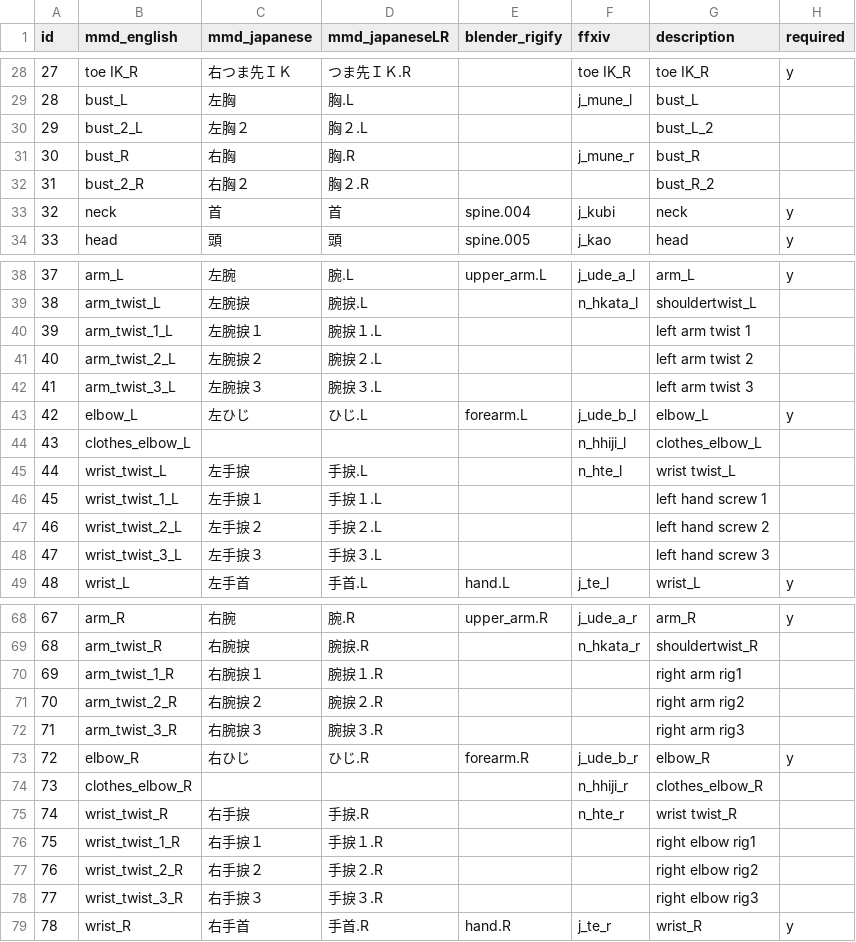
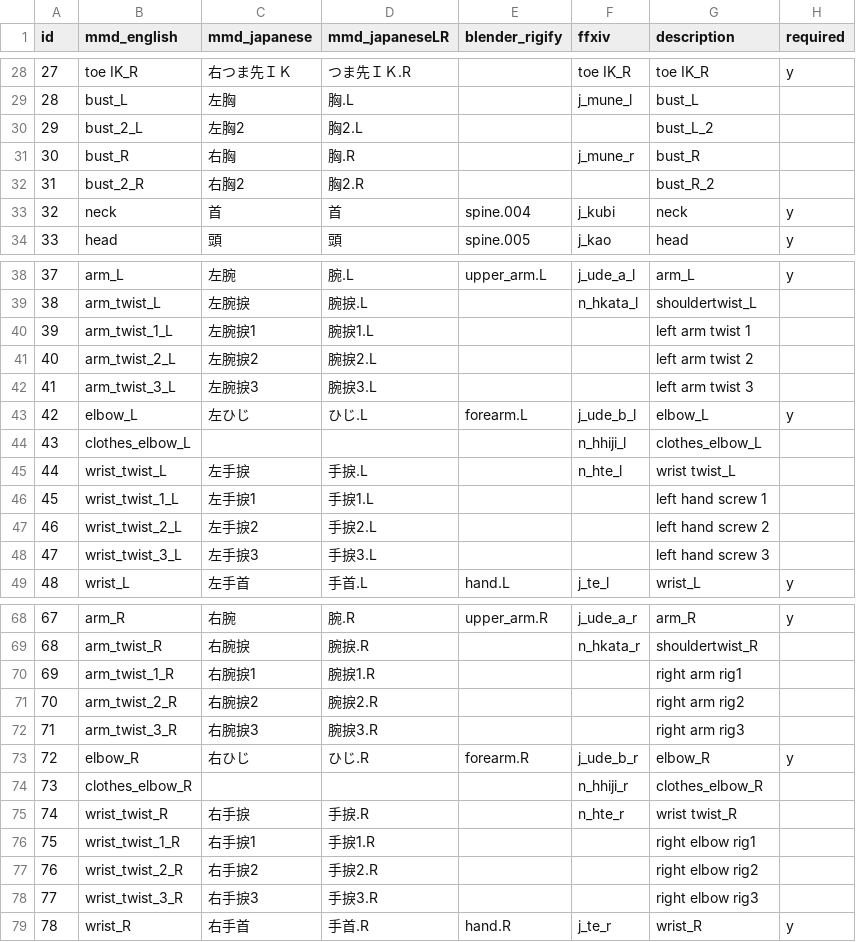
Before and after one commit to wikid24/ffxiv_mmd_tools_helper, a CSV file: ffxiv_mmd_tools_helper/data/bones_metadata_ffxiv_dictionary.csv, drawn as a sheet; only a part is shown, gaps mark what is left out; the diff covers the shown part only; the diff names each change by its address in the sheet, - before the commit and + after, or states it on an @@ line.

Commit message:
fix regression on bone translation

```diff
--- a/ffxiv_mmd_tools_helper/data/bones_metadata_ffxiv_dictionary.csv
+++ b/ffxiv_mmd_tools_helper/data/bones_metadata_ffxiv_dictionary.csv
-C30 (mmd_japanese): 左胸２
+C30 (mmd_japanese): 左胸2
-D30 (mmd_japaneseLR): 胸２.L
+D30 (mmd_japaneseLR): 胸2.L
-C32 (mmd_japanese): 右胸２
+C32 (mmd_japanese): 右胸2
-D32 (mmd_japaneseLR): 胸２.R
+D32 (mmd_japaneseLR): 胸2.R
-C40 (mmd_japanese): 左腕捩１
+C40 (mmd_japanese): 左腕捩1
-D40 (mmd_japaneseLR): 腕捩１.L
+D40 (mmd_japaneseLR): 腕捩1.L
-C41 (mmd_japanese): 左腕捩２
+C41 (mmd_japanese): 左腕捩2
-D41 (mmd_japaneseLR): 腕捩２.L
+D41 (mmd_japaneseLR): 腕捩2.L
-C42 (mmd_japanese): 左腕捩３
+C42 (mmd_japanese): 左腕捩3
-D42 (mmd_japaneseLR): 腕捩３.L
+D42 (mmd_japaneseLR): 腕捩3.L
-C46 (mmd_japanese): 左手捩１
+C46 (mmd_japanese): 左手捩1
-D46 (mmd_japaneseLR): 手捩１.L
+D46 (mmd_japaneseLR): 手捩1.L
-C47 (mmd_japanese): 左手捩２
+C47 (mmd_japanese): 左手捩2
-D47 (mmd_japaneseLR): 手捩２.L
+D47 (mmd_japaneseLR): 手捩2.L
-C48 (mmd_japanese): 左手捩３
+C48 (mmd_japanese): 左手捩3
-D48 (mmd_japaneseLR): 手捩３.L
+D48 (mmd_japaneseLR): 手捩3.L
-C70 (mmd_japanese): 右腕捩１
+C70 (mmd_japanese): 右腕捩1
-D70 (mmd_japaneseLR): 腕捩１.R
+D70 (mmd_japaneseLR): 腕捩1.R
-C71 (mmd_japanese): 右腕捩２
+C71 (mmd_japanese): 右腕捩2
-D71 (mmd_japaneseLR): 腕捩２.R
+D71 (mmd_japaneseLR): 腕捩2.R
-C72 (mmd_japanese): 右腕捩３
+C72 (mmd_japanese): 右腕捩3
-D72 (mmd_japaneseLR): 腕捩３.R
+D72 (mmd_japaneseLR): 腕捩3.R
-C76 (mmd_japanese): 右手捩１
+C76 (mmd_japanese): 右手捩1
-D76 (mmd_japaneseLR): 手捩１.R
+D76 (mmd_japaneseLR): 手捩1.R
-C77 (mmd_japanese): 右手捩２
+C77 (mmd_japanese): 右手捩2
-D77 (mmd_japaneseLR): 手捩２.R
+D77 (mmd_japaneseLR): 手捩2.R
-C78 (mmd_japanese): 右手捩３
+C78 (mmd_japanese): 右手捩3
-D78 (mmd_japaneseLR): 手捩３.R
+D78 (mmd_japaneseLR): 手捩3.R
```
Also changed, not shown: 12 edited cells elsewhere in this file, ffxiv_mmd_tools_helper/data/bones_dictionary.csv, ffxiv_mmd_tools_helper/data/bones_fingers_dictionary.csv, 1 other file.
